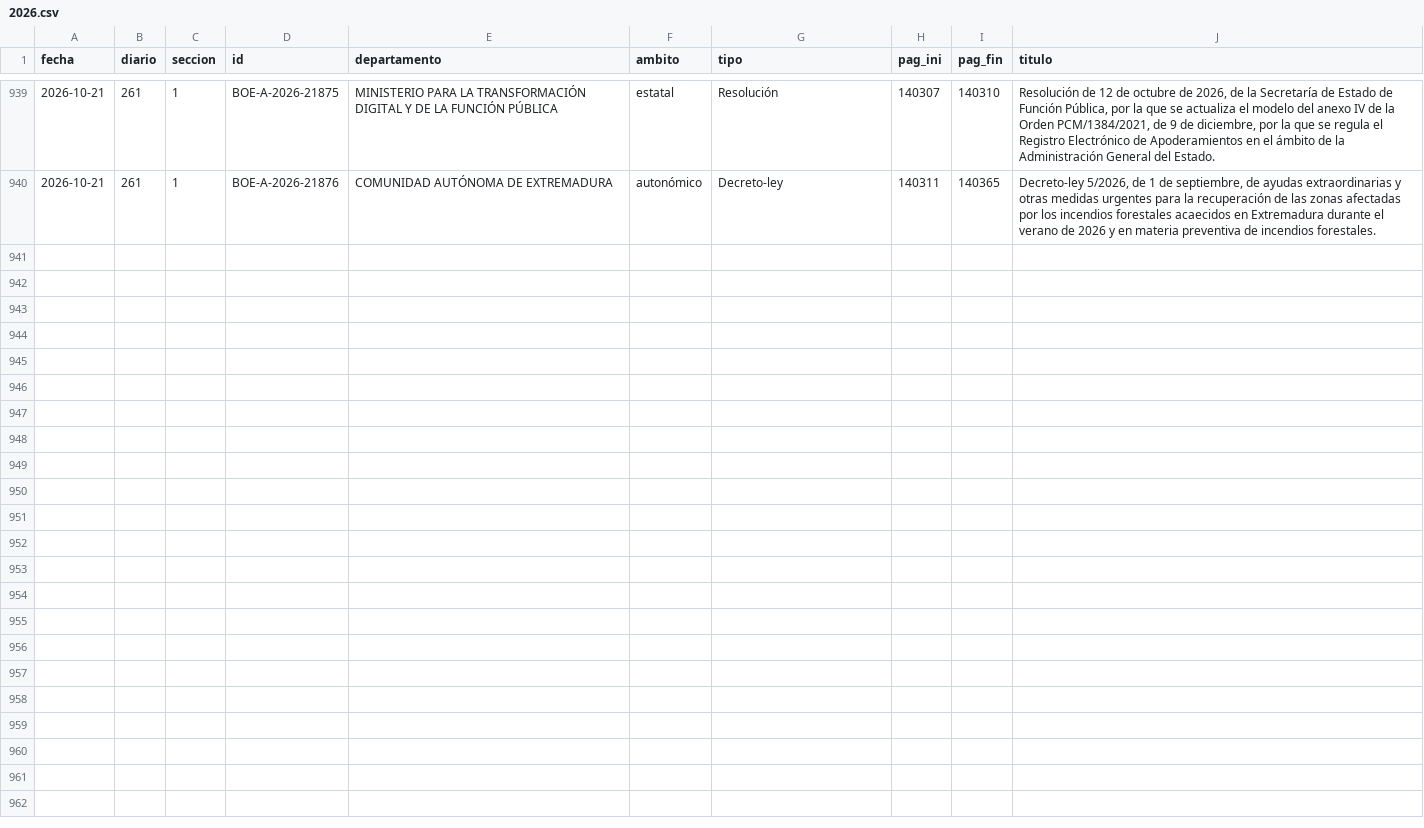
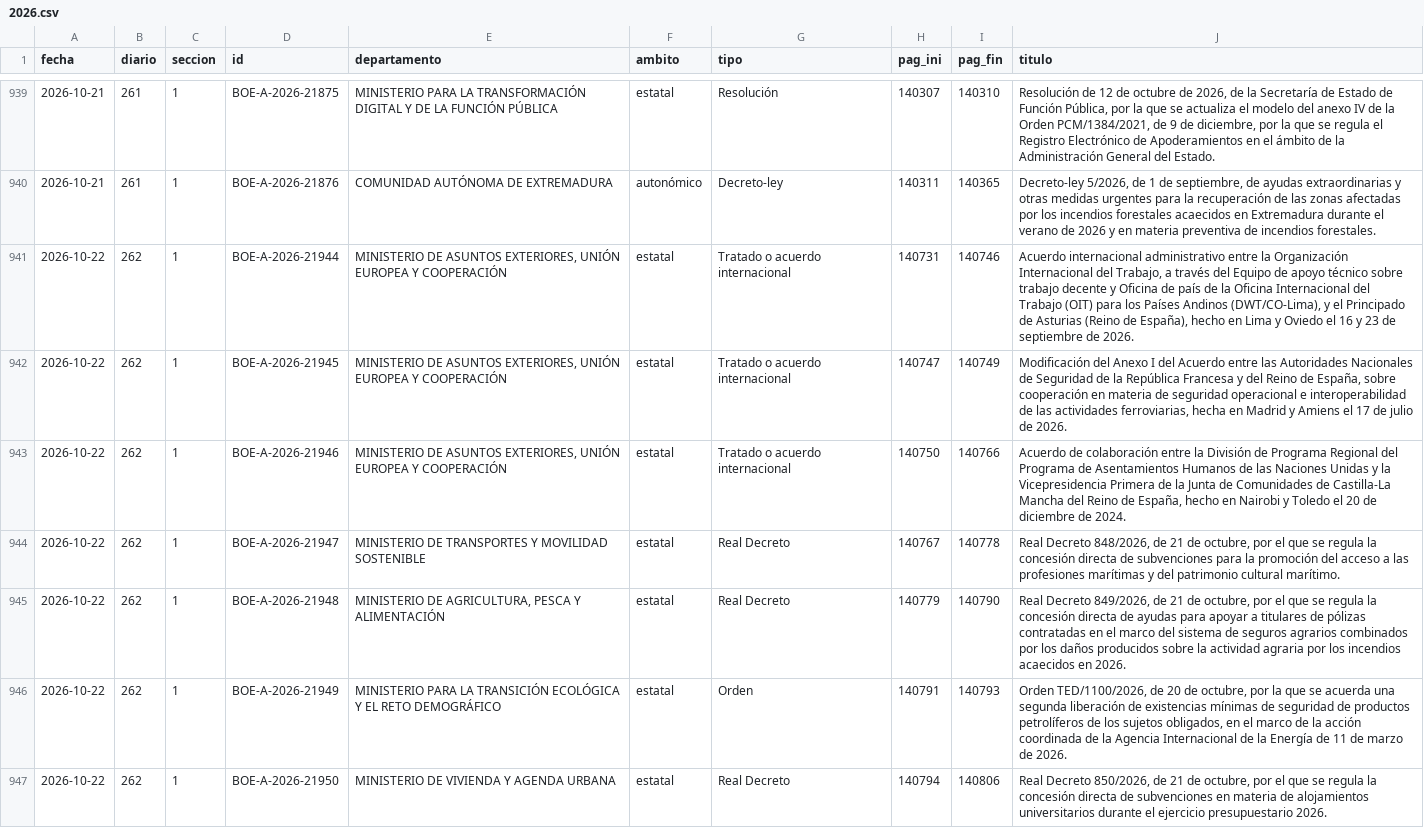
Before and after one commit to slopezrap/hiperlegislacion, a CSV file: data/s1/2026.csv, drawn as a sheet; only a part is shown, gaps mark what is left out; the diff covers the shown part only.

```diff
--- a/data/s1/2026.csv
+++ b/data/s1/2026.csv
@@ -940 +940,8 @@ fecha,diario,seccion,id,departamento,ambito,tipo,pag_ini,pag_fin,titulo
 2026-10-21,261,1,BOE-A-2026-21876,COMUNIDAD AUTÓNOMA DE EXTREMADURA,autonómico,Decreto-ley,140311,140365,"Decreto-ley 5/2026, de 1 de septiembre, de ayudas extraordinarias y otras medidas urgentes para la recuperación de las zonas afectadas por los incendios forestales acaecidos en Extremadura durante el verano de 2026 y en materia preventiva de incendios forestales."
+2026-10-22,262,1,BOE-A-2026-21944,"MINISTERIO DE ASUNTOS EXTERIORES, UNIÓN EUROPEA Y COOPERACIÓN",estatal,Tratado o acuerdo internacional,140731,140746,"Acuerdo internacional administrativo entre la Organización Internacional del Trabajo, a través del Equipo de apoyo técnico sobre trabajo decente y Oficina de país de la Oficina Internacional del Trabajo (OIT) para los Países Andinos (DWT/CO-Lima), y el Principado de Asturias (Reino de España), hecho en Lima y Oviedo el 16 y 23 de septiembre de 2026."
+2026-10-22,262,1,BOE-A-2026-21945,"MINISTERIO DE ASUNTOS EXTERIORES, UNIÓN EUROPEA Y COOPERACIÓN",estatal,Tratado o acuerdo internacional,140747,140749,"Modificación del Anexo I del Acuerdo entre las Autoridades Nacionales de Seguridad de la República Francesa y del Reino de España, sobre cooperación en materia de seguridad operacional e interoperabilidad de las actividades ferroviarias, hecha en Madrid y Amiens el 17 de julio de 2026."
+2026-10-22,262,1,BOE-A-2026-21946,"MINISTERIO DE ASUNTOS EXTERIORES, UNIÓN EUROPEA Y COOPERACIÓN",estatal,Tratado o acuerdo internacional,140750,140766,"Acuerdo de colaboración entre la División de Programa Regional del Programa de Asentamientos Humanos de las Naciones Unidas y la Vicepresidencia Primera de la Junta de Comunidades de Castilla-La Mancha del Reino de España, hecho en Nairobi y Toledo el 20 de diciembre de 2024."
+2026-10-22,262,1,BOE-A-2026-21947,MINISTERIO DE TRANSPORTES Y MOVILIDAD SOSTENIBLE,estatal,Real Decreto,140767,140778,"Real Decreto 848/2026, de 21 de octubre, por el que se regula la concesión directa de subvenciones para la promoción del acceso a las profesiones marítimas y del patrimonio cultural marítimo."
+2026-10-22,262,1,BOE-A-2026-21948,"MINISTERIO DE AGRICULTURA, PESCA Y ALIMENTACIÓN",estatal,Real Decreto,140779,140790,"Real Decreto 849/2026, de 21 de octubre, por el que se regula la concesión directa de ayudas para apoyar a titulares de pólizas contratadas en el marco del sistema de seguros agrarios combinados por los daños producidos sobre la actividad agraria por los incendios acaecidos en 2026."
+2026-10-22,262,1,BOE-A-2026-21949,MINISTERIO PARA LA TRANSICIÓN ECOLÓGICA Y EL RETO DEMOGRÁFICO,estatal,Orden,140791,140793,"Orden TED/1100/2026, de 20 de octubre, por la que se acuerda una segunda liberación de existencias mínimas de seguridad de productos petrolíferos de los sujetos obligados, en el marco de la acción coordinada de la Agencia Internacional de la Energía de 11 de marzo de 2026."
+2026-10-22,262,1,BOE-A-2026-21950,MINISTERIO DE VIVIENDA Y AGENDA URBANA,estatal,Real Decreto,140794,140806,"Real Decreto 850/2026, de 21 de octubre, por el que se regula la concesión directa de subvenciones en materia de alojamientos universitarios durante el ejercicio presupuestario 2026."
```
Also changed, not shown: 6 added rows elsewhere in this file, data/dias/2026.csv, docs/data/observatorio_anual.csv, 1 other file.
